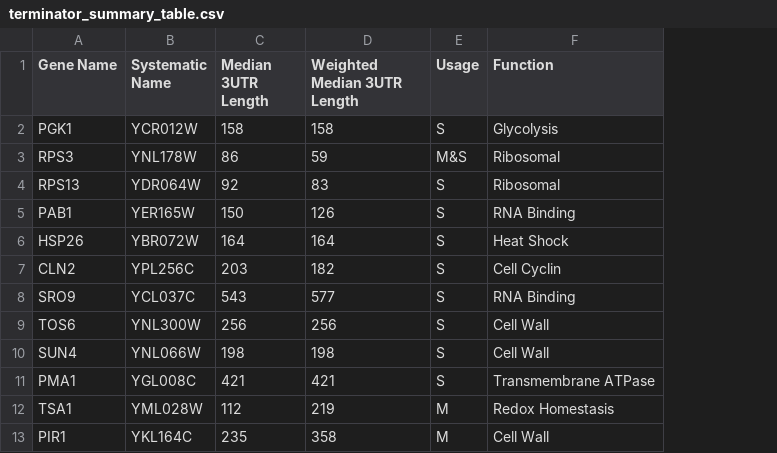
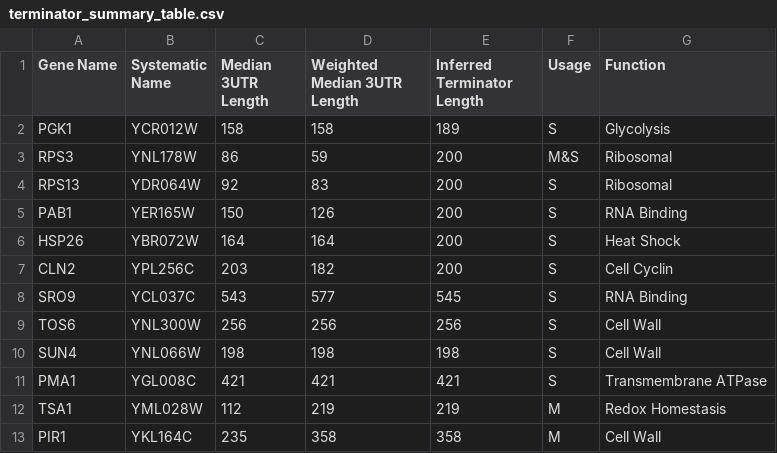
Before and after one commit to DimmestP/chimera_project_manuscript, a CSV file: results_chapter/data/terminator_summary_table.csv, drawn as a sheet; the diff names each change by its address in the sheet, - before the commit and + after, or states it on an @@ line.

Commit message:
Add terminator length

```diff
--- a/results_chapter/data/terminator_summary_table.csv
+++ b/results_chapter/data/terminator_summary_table.csv
+column E (Inferred Terminator Length), rows 2-13: 189 | 200 | 200 | 200 | 200 | 200 | 545 | 256 | 198 | 421 | 219 | 358
```
Also changed, not shown: 1 other file.
